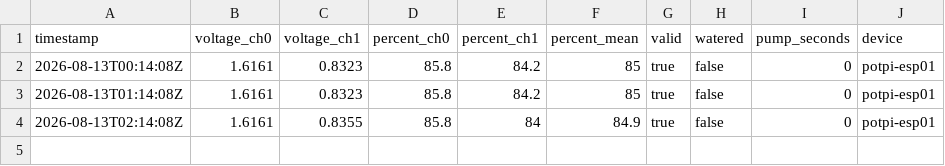
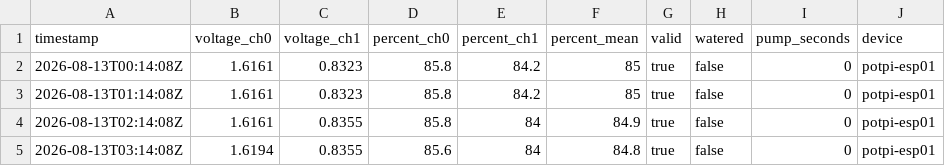
Before and after one commit to PhilWicke/potpi, a CSV file: data/2026-08-13.csv, drawn as a sheet.

```diff
--- a/data/2026-08-13.csv
+++ b/data/2026-08-13.csv
@@ -4 +4,2 @@ timestamp,voltage_ch0,voltage_ch1,percent_ch0,percent_ch1,percent_mean,valid,wat
 2026-08-13T02:14:08Z,1.6161,0.8355,85.8,84,84.9,true,false,0,potpi-esp01
+2026-08-13T03:14:08Z,1.6194,0.8355,85.6,84,84.8,true,false,0,potpi-esp01
```
